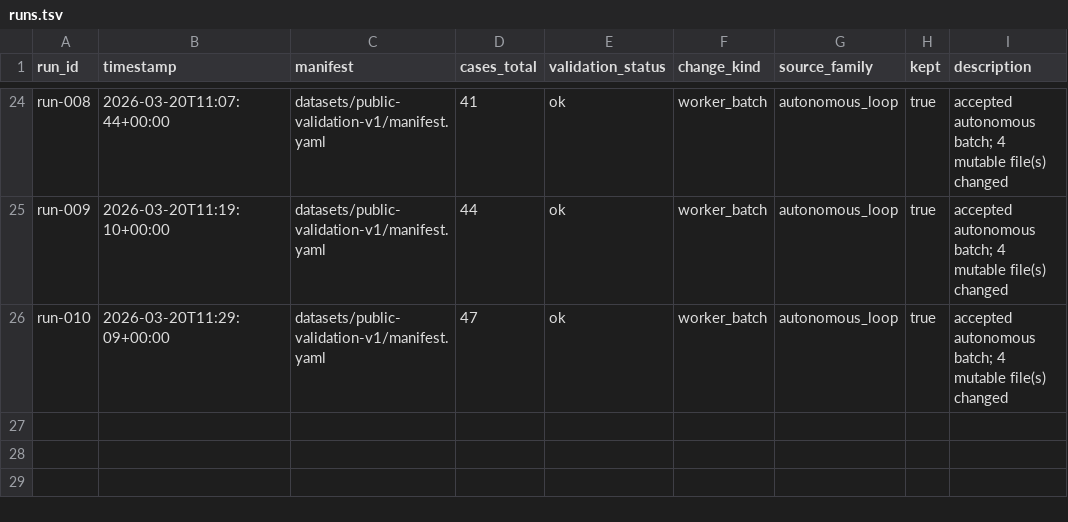
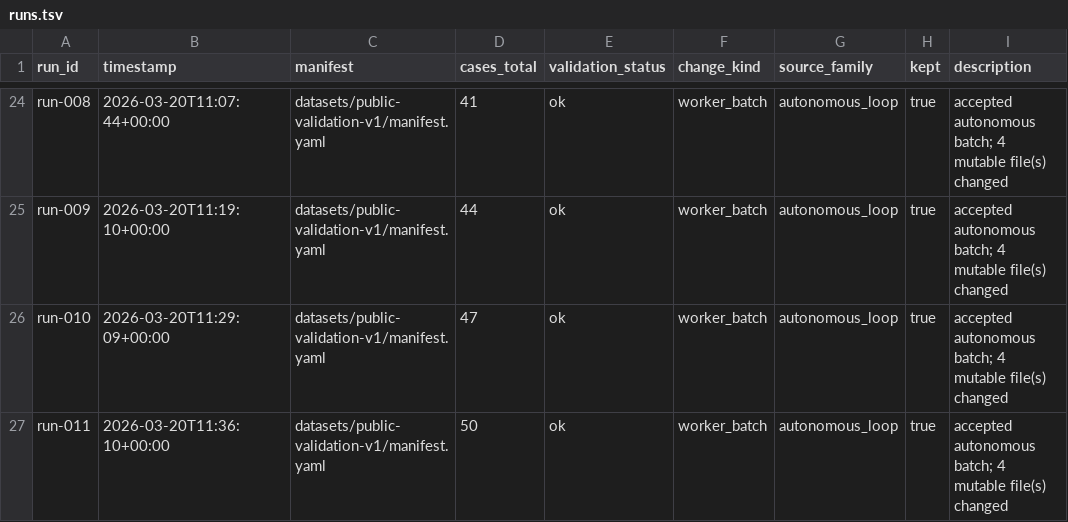
Before and after one commit to aleksas/auto-ij-dataset, a TSV file: results/runs.tsv, drawn as a sheet; only a part is shown, gaps mark what is left out; the diff names each change by its address in the sheet, - before the commit and + after, or states it on an @@ line.

Commit message:
Update public-validation-v1 dataset sources after run 011

```diff
--- a/results/runs.tsv
+++ b/results/runs.tsv
+row 27: run-011 | 2026-03-20T11:36:10+00:00 | datasets/public-validation-v1/manifest.yaml | 50 | ok | worker_batch | autonomous_loop | true | accepted autonomous batch; 4 mutable file(s) changed
```
Also changed, not shown: 4 other files.
